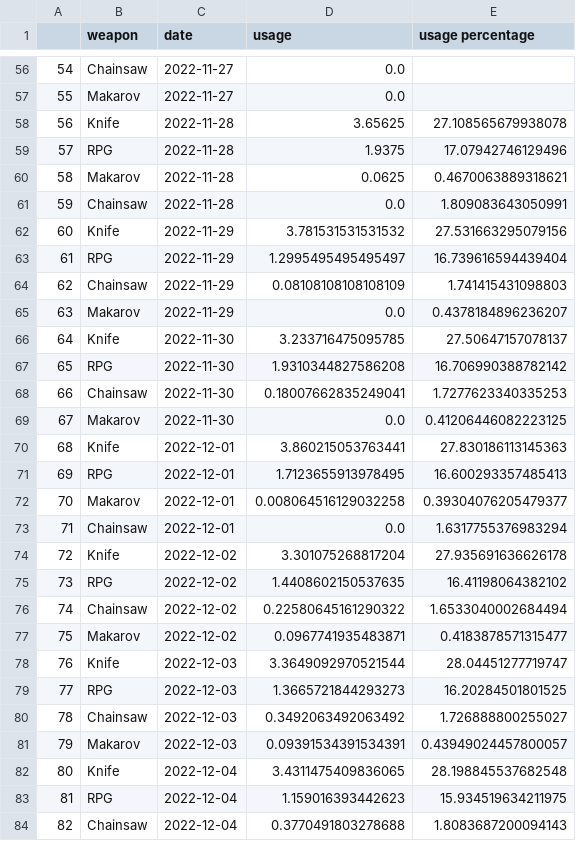
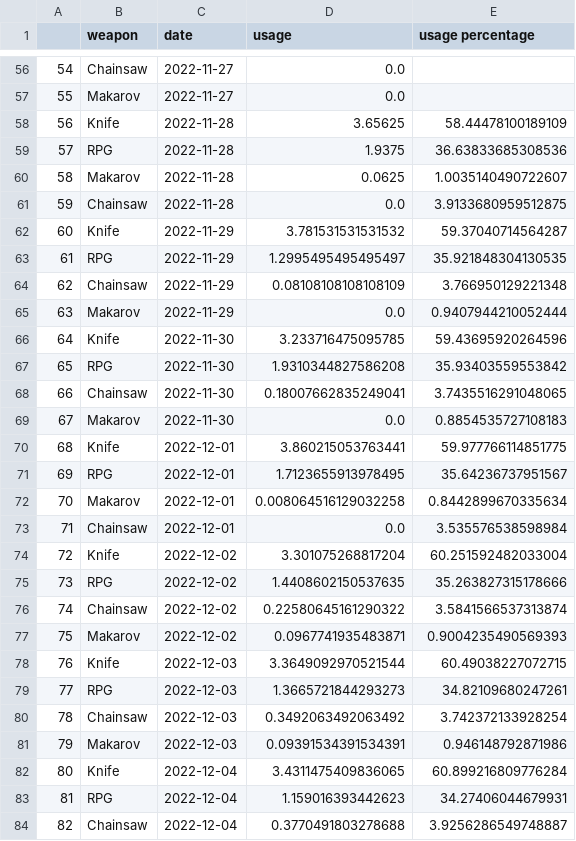
Before and after one commit to s2vndl/s2_1st_tournament_stats, a CSV file: data/wu2_ra_21_ChainsawKnifeMakarovRPG.csv, drawn as a sheet; only a part is shown, gaps mark what is left out; the diff covers the shown part only.

Commit message:
fix usage normalisation

```diff
--- a/data/wu2_ra_21_ChainsawKnifeMakarovRPG.csv
+++ b/data/wu2_ra_21_ChainsawKnifeMakarovRPG.csv
@@ -57,28 +57,28 @@
 55,Makarov,2022-11-27,0.0,
-56,Knife,2022-11-28,3.65625,27.108565679938078
-57,RPG,2022-11-28,1.9375,17.07942746129496
-58,Makarov,2022-11-28,0.0625,0.4670063889318621
-59,Chainsaw,2022-11-28,0.0,1.809083643050991
-60,Knife,2022-11-29,3.781531531531532,27.531663295079156
-61,RPG,2022-11-29,1.2995495495495497,16.739616594439404
-62,Chainsaw,2022-11-29,0.08108108108108109,1.741415431098803
-63,Makarov,2022-11-29,0.0,0.4378184896236207
-64,Knife,2022-11-30,3.233716475095785,27.50647157078137
-65,RPG,2022-11-30,1.9310344827586208,16.706990388782142
-66,Chainsaw,2022-11-30,0.18007662835249041,1.7277623340335253
-67,Makarov,2022-11-30,0.0,0.41206446082223125
-68,Knife,2022-12-01,3.860215053763441,27.830186113145363
-69,RPG,2022-12-01,1.7123655913978495,16.600293357485413
-70,Makarov,2022-12-01,0.008064516129032258,0.39304076205479377
-71,Chainsaw,2022-12-01,0.0,1.6317755376983294
-72,Knife,2022-12-02,3.301075268817204,27.935691636626178
-73,RPG,2022-12-02,1.4408602150537635,16.41198064382102
-74,Chainsaw,2022-12-02,0.22580645161290322,1.6533040002684494
-75,Makarov,2022-12-02,0.0967741935483871,0.4183878571315477
-76,Knife,2022-12-03,3.3649092970521544,28.04451277719747
-77,RPG,2022-12-03,1.3665721844293273,16.20284501801525
-78,Chainsaw,2022-12-03,0.3492063492063492,1.726888800255027
-79,Makarov,2022-12-03,0.09391534391534391,0.43949024457800057
-80,Knife,2022-12-04,3.4311475409836065,28.198845537682548
-81,RPG,2022-12-04,1.159016393442623,15.934519634211975
-82,Chainsaw,2022-12-04,0.3770491803278688,1.8083687200094143
+56,Knife,2022-11-28,3.65625,58.44478100189109
+57,RPG,2022-11-28,1.9375,36.63833685308536
+58,Makarov,2022-11-28,0.0625,1.0035140490722607
+59,Chainsaw,2022-11-28,0.0,3.9133680959512875
+60,Knife,2022-11-29,3.781531531531532,59.37040714564287
+61,RPG,2022-11-29,1.2995495495495497,35.921848304130535
+62,Chainsaw,2022-11-29,0.08108108108108109,3.766950129221348
+63,Makarov,2022-11-29,0.0,0.9407944210052444
+64,Knife,2022-11-30,3.233716475095785,59.43695920264596
+65,RPG,2022-11-30,1.9310344827586208,35.93403559553842
+66,Chainsaw,2022-11-30,0.18007662835249041,3.7435516291048065
+67,Makarov,2022-11-30,0.0,0.8854535727108183
+68,Knife,2022-12-01,3.860215053763441,59.977766114851775
+69,RPG,2022-12-01,1.7123655913978495,35.64236737951567
+70,Makarov,2022-12-01,0.008064516129032258,0.8442899670335634
+71,Chainsaw,2022-12-01,0.0,3.535576538598984
+72,Knife,2022-12-02,3.301075268817204,60.251592482033004
+73,RPG,2022-12-02,1.4408602150537635,35.263827315178666
+74,Chainsaw,2022-12-02,0.22580645161290322,3.5841566537313874
+75,Makarov,2022-12-02,0.0967741935483871,0.9004235490569393
+76,Knife,2022-12-03,3.3649092970521544,60.49038227072715
+77,RPG,2022-12-03,1.3665721844293273,34.82109680247261
+78,Chainsaw,2022-12-03,0.3492063492063492,3.742372133928254
+79,Makarov,2022-12-03,0.09391534391534391,0.946148792871986
+80,Knife,2022-12-04,3.4311475409836065,60.899216809776284
+81,RPG,2022-12-04,1.159016393442623,34.27406044679931
+82,Chainsaw,2022-12-04,0.3770491803278688,3.9256286549748887
```
Also changed, not shown: 153 edited cells elsewhere in this file, data/wu2_ra_21_DeaglesMP5SteyrAUGKalashnikovSpas12M79DragunovBarrettRocketLauncherRheinmetallMinigun.csv, data/wu2_ra_7_ChainsawKnifeMakarovRPG.csv, 2 other files.
